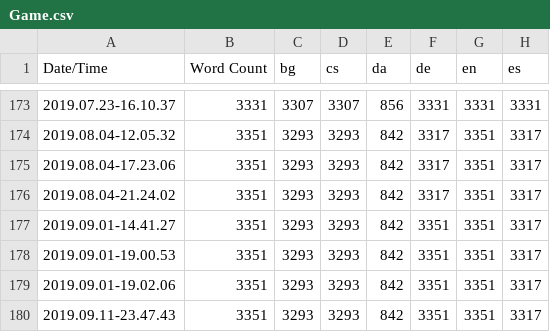
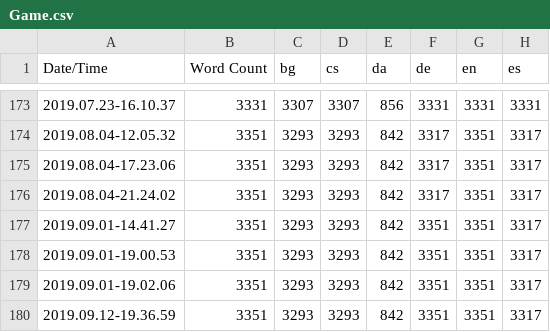
Before and after one commit to alanedwardes/Insulam.Localization, a CSV file: Game/Game.csv, drawn as a sheet; only a part is shown, gaps mark what is left out; the diff names each change by its address in the sheet, - before the commit and + after, or states it on an @@ line.

```diff
--- a/Game/Game.csv
+++ b/Game/Game.csv
-A180 (Date/Time): 2019.09.11-23.47.43
+A180 (Date/Time): 2019.09.12-19.36.59
```
Also changed, not shown: 2 other files.
